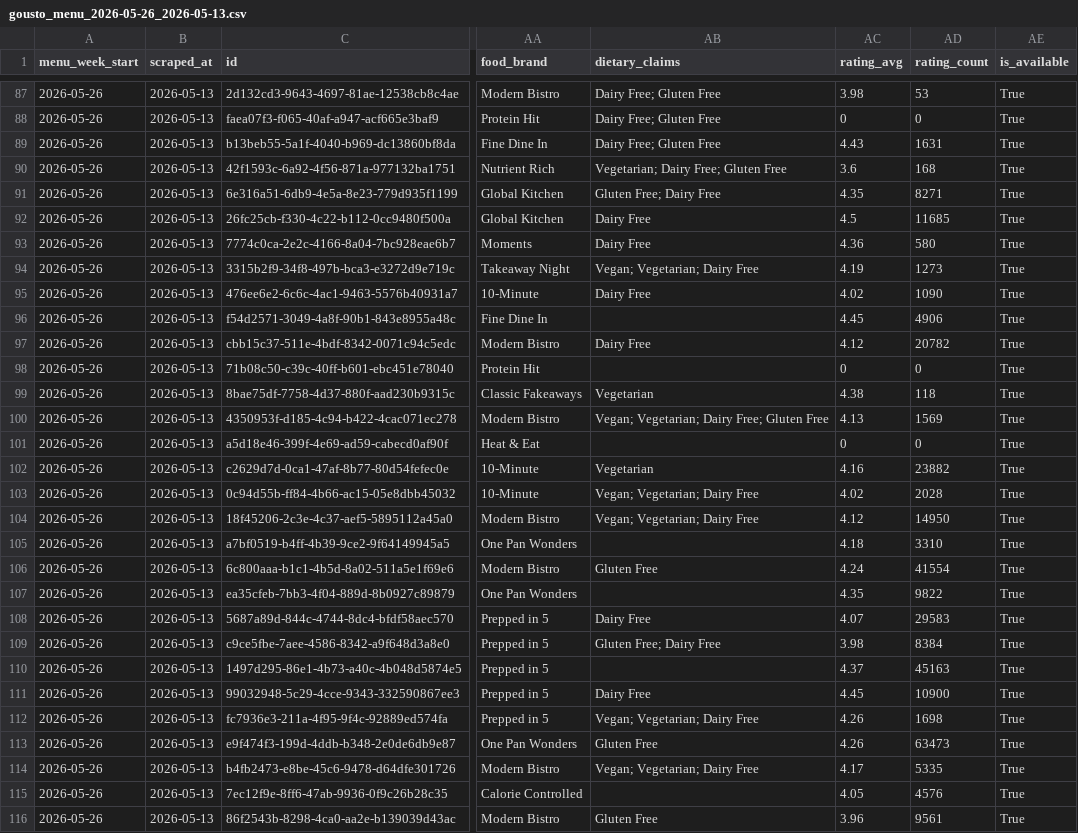
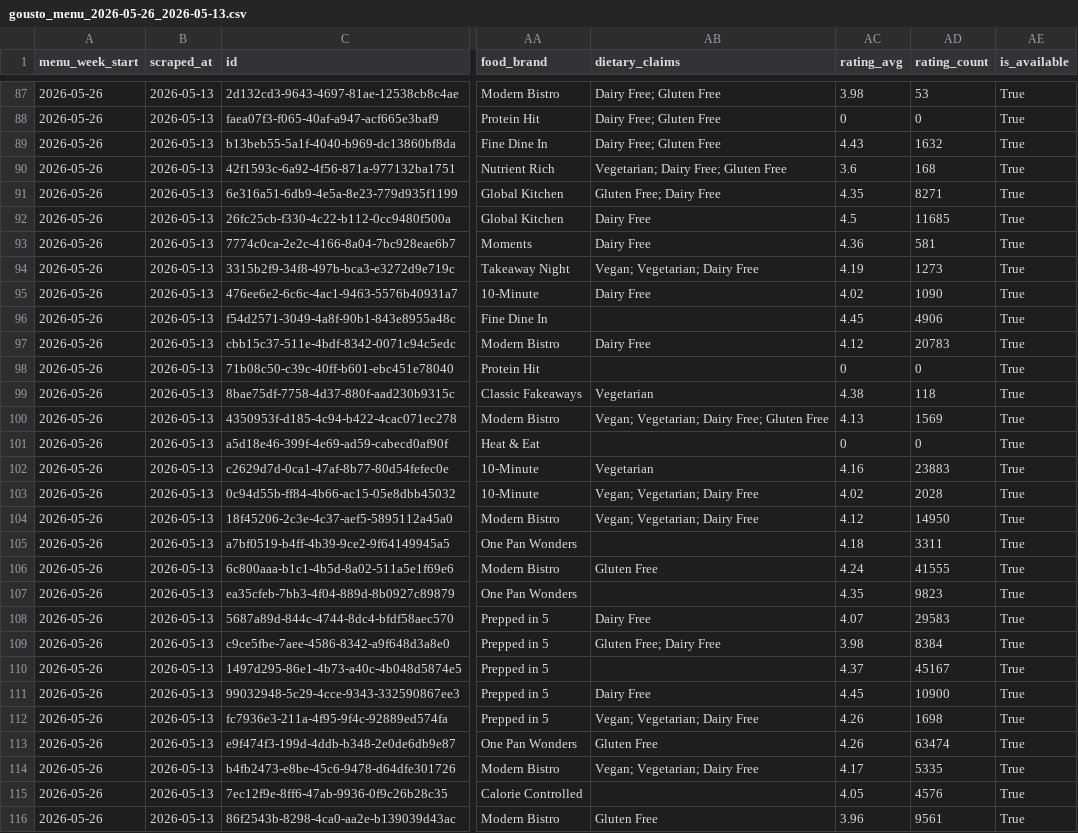
Before and after one commit to rohanvaswani-code/gousto-menu-dashboard, a CSV file: data/gousto_menu_2026-05-26_2026-05-13.csv, drawn as a sheet; only a part is shown, gaps mark what is left out; the diff covers the shown part only; the diff names each change by its address in the sheet, - before the commit and + after, or states it on an @@ line.

```diff
--- a/data/gousto_menu_2026-05-26_2026-05-13.csv
+++ b/data/gousto_menu_2026-05-26_2026-05-13.csv
-AD89 (rating_count): 1631
+AD89 (rating_count): 1632
-AD93 (rating_count): 580
+AD93 (rating_count): 581
-AD97 (rating_count): 20782
+AD97 (rating_count): 20783
-AD102 (rating_count): 23882
+AD102 (rating_count): 23883
-AD105 (rating_count): 3310
+AD105 (rating_count): 3311
-AD106 (rating_count): 41554
+AD106 (rating_count): 41555
-AD107 (rating_count): 9822
+AD107 (rating_count): 9823
-AD110 (rating_count): 45163
+AD110 (rating_count): 45167
-AD113 (rating_count): 63473
+AD113 (rating_count): 63474
```
Also changed, not shown: 41 edited cells elsewhere in this file, data/gousto_menu_2026-05-12_2026-05-13.csv, data/gousto_menu_2026-05-19_2026-05-13.csv.
